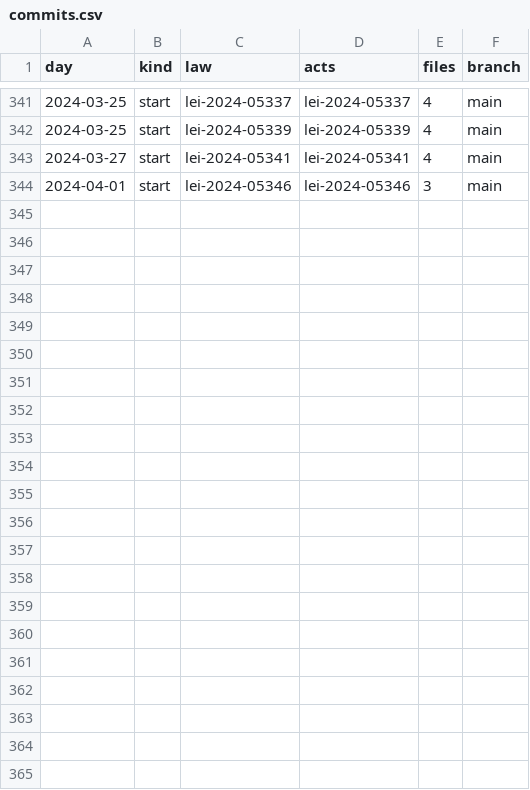
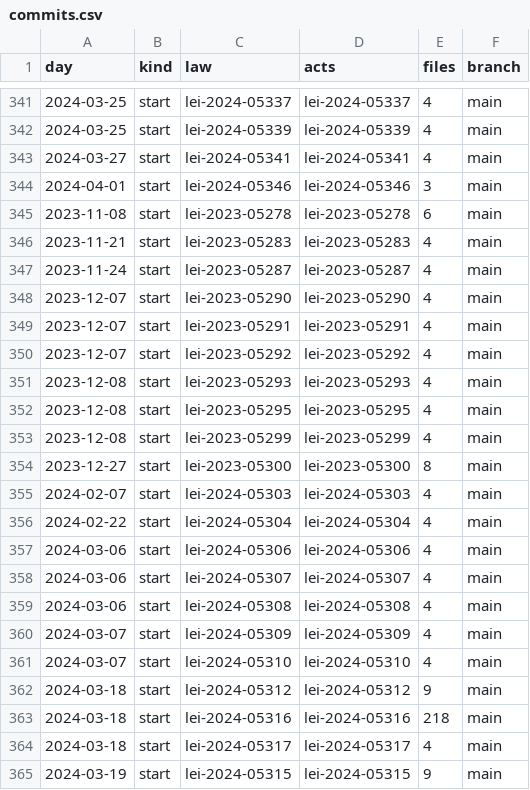
Before and after one commit to lexifina/brazil-cacoal-city-law, a CSV file: data/commits.csv, drawn as a sheet; only a part is shown, gaps mark what is left out; the diff names each change by its address in the sheet, - before the commit and + after, or states it on an @@ line.

Commit message:
Documentation, tables, tools and REPRODUCE.md
Appended 21 commits to aaa19afb6643; corpus sha256 a8a14e3f48b9fb08f3fa807349554d3d9ae42011e1f1277d7de62a6a3ab61258, data retrieved 2026-11-06.

```diff
--- a/data/commits.csv
+++ b/data/commits.csv
+row 345: 2023-11-08 | start | lei-2023-05278 | lei-2023-05278 | 6 | main
+row 346: 2023-11-21 | start | lei-2023-05283 | lei-2023-05283 | 4 | main
+row 347: 2023-11-24 | start | lei-2023-05287 | lei-2023-05287 | 4 | main
+row 348: 2023-12-07 | start | lei-2023-05290 | lei-2023-05290 | 4 | main
+row 349: 2023-12-07 | start | lei-2023-05291 | lei-2023-05291 | 4 | main
+row 350: 2023-12-07 | start | lei-2023-05292 | lei-2023-05292 | 4 | main
+row 351: 2023-12-08 | start | lei-2023-05293 | lei-2023-05293 | 4 | main
+row 352: 2023-12-08 | start | lei-2023-05295 | lei-2023-05295 | 4 | main
+row 353: 2023-12-08 | start | lei-2023-05299 | lei-2023-05299 | 4 | main
+row 354: 2023-12-27 | start | lei-2023-05300 | lei-2023-05300 | 8 | main
+row 355: 2024-02-07 | start | lei-2024-05303 | lei-2024-05303 | 4 | main
+row 356: 2024-02-22 | start | lei-2024-05304 | lei-2024-05304 | 4 | main
+row 357: 2024-03-06 | start | lei-2024-05306 | lei-2024-05306 | 4 | main
+row 358: 2024-03-06 | start | lei-2024-05307 | lei-2024-05307 | 4 | main
+row 359: 2024-03-06 | start | lei-2024-05308 | lei-2024-05308 | 4 | main
+row 360: 2024-03-07 | start | lei-2024-05309 | lei-2024-05309 | 4 | main
+row 361: 2024-03-07 | start | lei-2024-05310 | lei-2024-05310 | 4 | main
+row 362: 2024-03-18 | start | lei-2024-05312 | lei-2024-05312 | 9 | main
+row 363: 2024-03-18 | start | lei-2024-05316 | lei-2024-05316 | 218 | main
+row 364: 2024-03-18 | start | lei-2024-05317 | lei-2024-05317 | 4 | main
+row 365: 2024-03-19 | start | lei-2024-05315 | lei-2024-05315 | 9 | main
```
Also changed, not shown: data/laws.csv, 25 other files.
